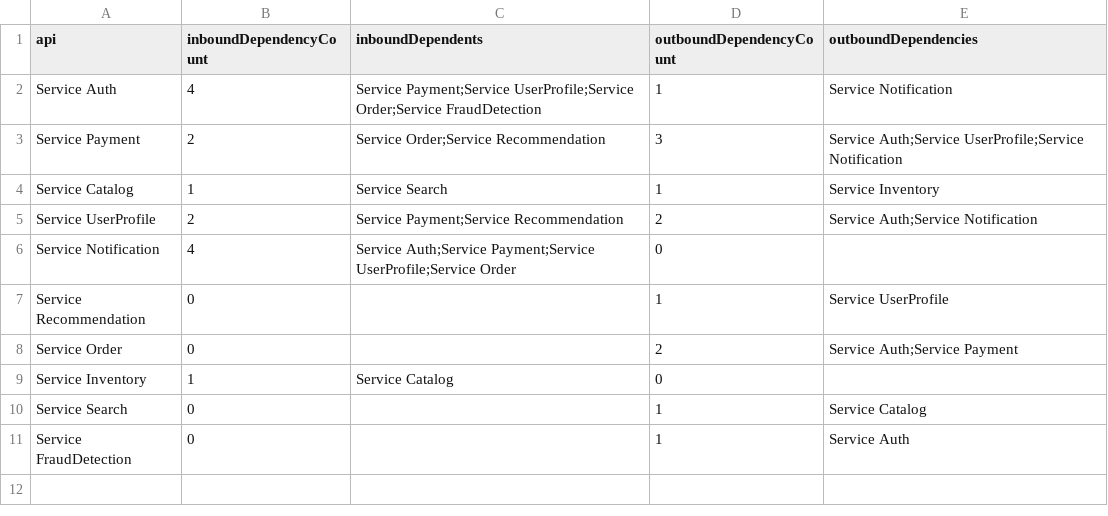
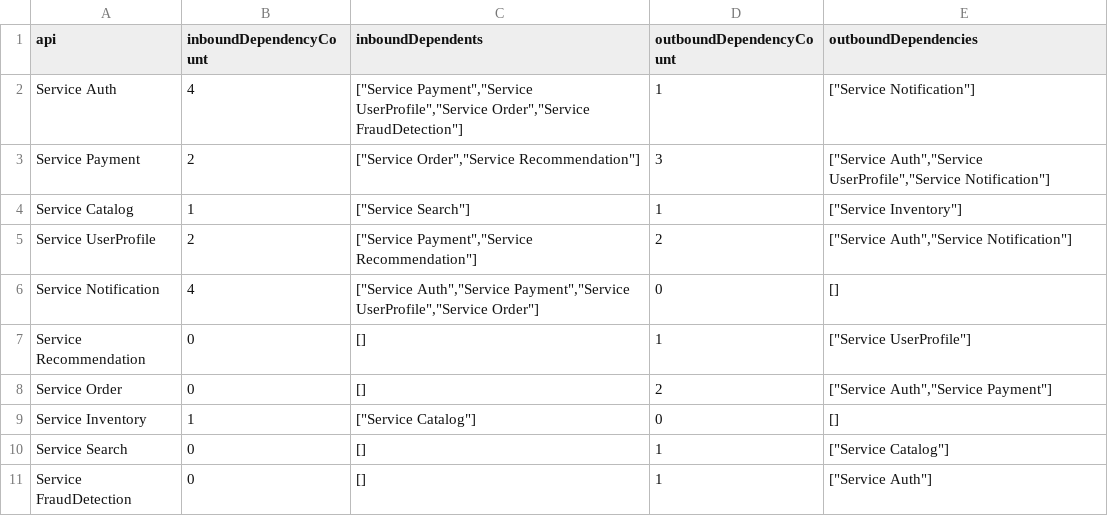
Before and after one commit to SawCao/foss-ui, a CSV file: release/mock/api_flow.csv, drawn as a sheet.

```diff
--- a/release/mock/api_flow.csv
+++ b/release/mock/api_flow.csv
@@ -1,11 +1,11 @@
 api,inboundDependencyCount,inboundDependents,outboundDependencyCount,outboundDependencies
-Service Auth,4,Service Payment;Service UserProfile;Service Order;Service FraudDetection,1,Service Notification
-Service Payment,2,Service Order;Service Recommendation,3,Service Auth;Service UserProfile;Service Notification
-Service Catalog,1,Service Search,1,Service Inventory
-Service UserProfile,2,Service Payment;Service Recommendation,2,Service Auth;Service Notification
-Service Notification,4,Service Auth;Service Payment;Service UserProfile;Service Order,0,
-Service Recommendation,0,,1,Service UserProfile
-Service Order,0,,2,Service Auth;Service Payment
-Service Inventory,1,Service Catalog,0,
-Service Search,0,,1,Service Catalog
-Service FraudDetection,0,,1,Service Auth
+Service Auth,4,"[""Service Payment"",""Service UserProfile"",""Service Order"",""Service FraudDetection""]",1,"[""Service Notification""]"
+Service Payment,2,"[""Service Order"",""Service Recommendation""]",3,"[""Service Auth"",""Service UserProfile"",""Service Notification""]"
+Service Catalog,1,"[""Service Search""]",1,"[""Service Inventory""]"
+Service UserProfile,2,"[""Service Payment"",""Service Recommendation""]",2,"[""Service Auth"",""Service Notification""]"
+Service Notification,4,"[""Service Auth"",""Service Payment"",""Service UserProfile"",""Service Order""]",0,[]
+Service Recommendation,0,[],1,"[""Service UserProfile""]"
+Service Order,0,[],2,"[""Service Auth"",""Service Payment""]"
+Service Inventory,1,"[""Service Catalog""]",0,[]
+Service Search,0,[],1,"[""Service Catalog""]"
+Service FraudDetection,0,[],1,"[""Service Auth""]"
```
Also changed, not shown: src/mock/api_flow.csv, 4 other files.
